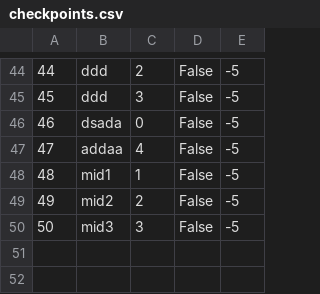
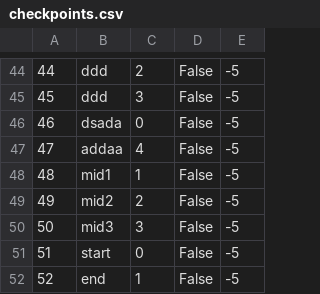
Before and after one commit to mil184/SIMS-tim-B, a CSV file: SIMS-Initial-Project-main/InitialProject/InitialProject/Resources/Data/checkpoints.csv, drawn as a sheet; only a part is shown, gaps mark what is left out; the diff names each change by its address in the sheet, - before the commit and + after, or states it on an @@ line.

```diff
--- a/SIMS-Initial-Project-main/InitialProject/InitialProject/Resources/Data/checkpoints.csv
+++ b/SIMS-Initial-Project-main/InitialProject/InitialProject/Resources/Data/checkpoints.csv
+row 51: 51 | start | 0 | False | -5
+row 52: 52 | end | 1 | False | -5
```
Also changed, not shown: 7 other files.
